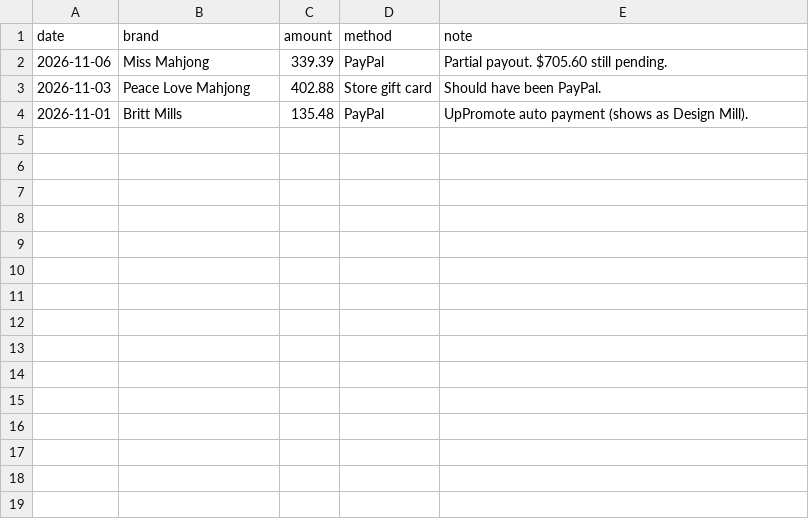
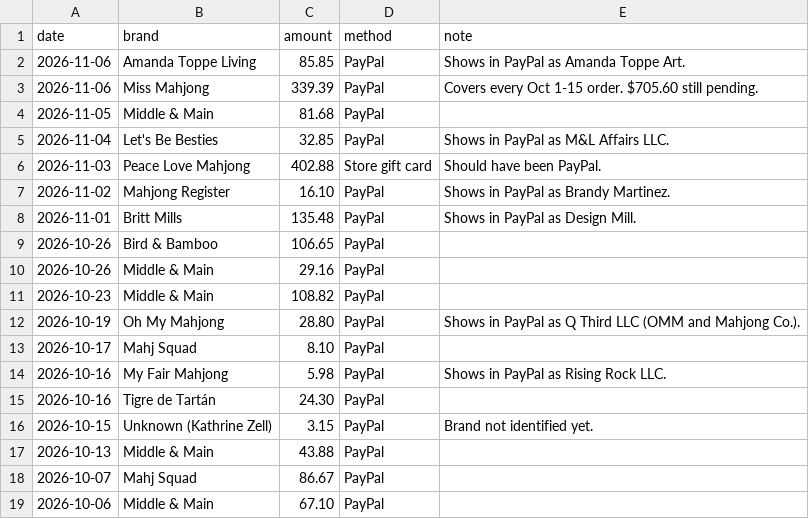
Before and after one commit to tiffanybrie/mahjmatchmaker-data, a CSV file: docs/payouts/payments.csv, drawn as a sheet.

```diff
--- a/docs/payouts/payments.csv
+++ b/docs/payouts/payments.csv
@@ -1,4 +1,19 @@
 date,brand,amount,method,note
-2026-11-06,Miss Mahjong,339.39,PayPal,Partial payout. $705.60 still pending.
+2026-11-06,Amanda Toppe Living,85.85,PayPal,Shows in PayPal as Amanda Toppe Art.
+2026-11-06,Miss Mahjong,339.39,PayPal,Covers every Oct 1-15 order. $705.60 still pending.
+2026-11-05,Middle & Main,81.68,PayPal,
+2026-11-04,Let's Be Besties,32.85,PayPal,Shows in PayPal as M&L Affairs LLC.
 2026-11-03,Peace Love Mahjong,402.88,Store gift card,Should have been PayPal.
-2026-11-01,Britt Mills,135.48,PayPal,UpPromote auto payment (shows as Design Mill).
+2026-11-02,Mahjong Register,16.10,PayPal,Shows in PayPal as Brandy Martinez.
+2026-11-01,Britt Mills,135.48,PayPal,Shows in PayPal as Design Mill.
+2026-10-26,Bird & Bamboo,106.65,PayPal,
+2026-10-26,Middle & Main,29.16,PayPal,
+2026-10-23,Middle & Main,108.82,PayPal,
+2026-10-19,Oh My Mahjong,28.80,PayPal,Shows in PayPal as Q Third LLC (OMM and Mahjong Co.).
+2026-10-17,Mahj Squad,8.10,PayPal,
+2026-10-16,My Fair Mahjong,5.98,PayPal,Shows in PayPal as Rising Rock LLC.
+2026-10-16,Tigre de Tartán,24.30,PayPal,
+2026-10-15,Unknown (Kathrine Zell),3.15,PayPal,Brand not identified yet.
+2026-10-13,Middle & Main,43.88,PayPal,
+2026-10-07,Mahj Squad,86.67,PayPal,
+2026-10-06,Middle & Main,67.10,PayPal,
```
Also changed, not shown: docs/payouts/brands.csv, 2 other files.
